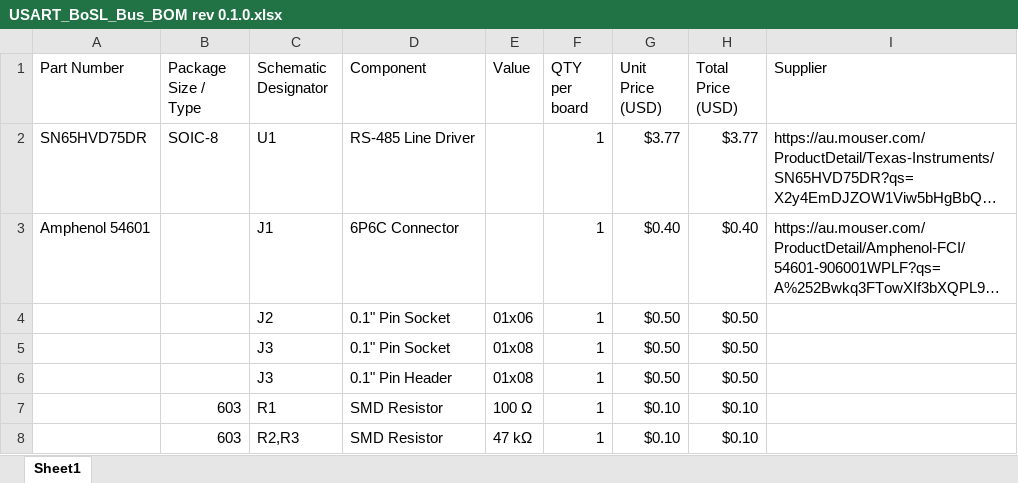
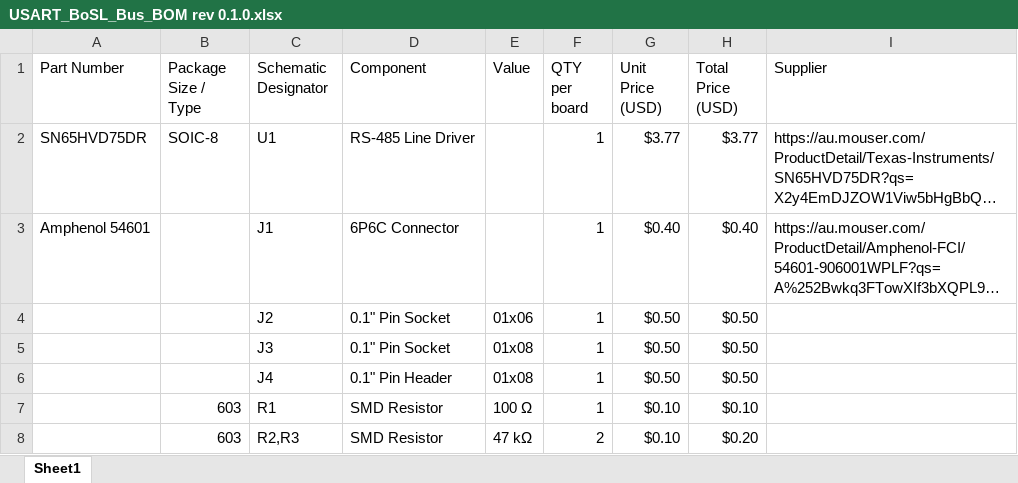
Before and after one commit to Monash-EPHM-Lab/RS-485, an Excel workbook: USART_BoSL_Bus/USART_BoSL_Bus_BOM rev 0.1.0.xlsx, sheet Sheet1, drawn as a sheet; long unchanged cells end in …; values as stored, in another font and other column widths than the file's, no borders; the diff names each change by its address in the sheet, - before the commit and + after, or states it on an @@ line.

```diff
--- a/USART_BoSL_Bus/USART_BoSL_Bus_BOM rev 0.1.0.xlsx (sheet Sheet1)
+++ b/USART_BoSL_Bus/USART_BoSL_Bus_BOM rev 0.1.0.xlsx (sheet Sheet1)
-C6 (Schematic Designator): J3
+C6 (Schematic Designator): J4
-F8 (QTY per board): 1
+F8 (QTY per board): 2
-H8 (Total Price (USD)): $0.10
+H8 (Total Price (USD)): $0.20
```
Also changed, not shown: 20 other files.
